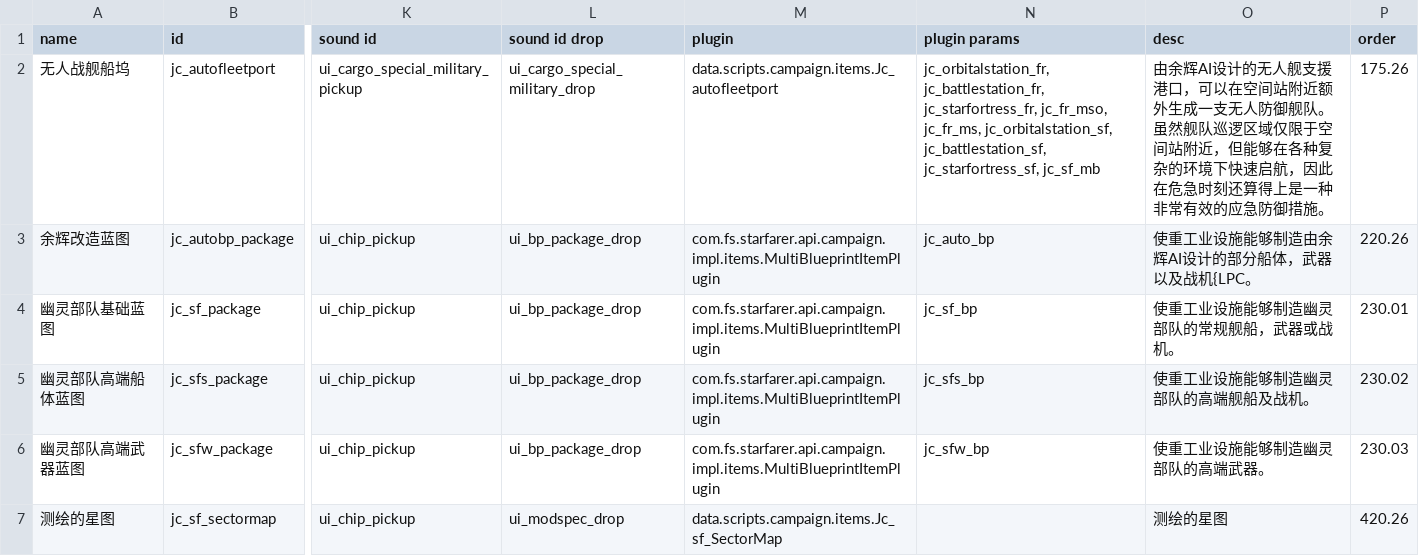
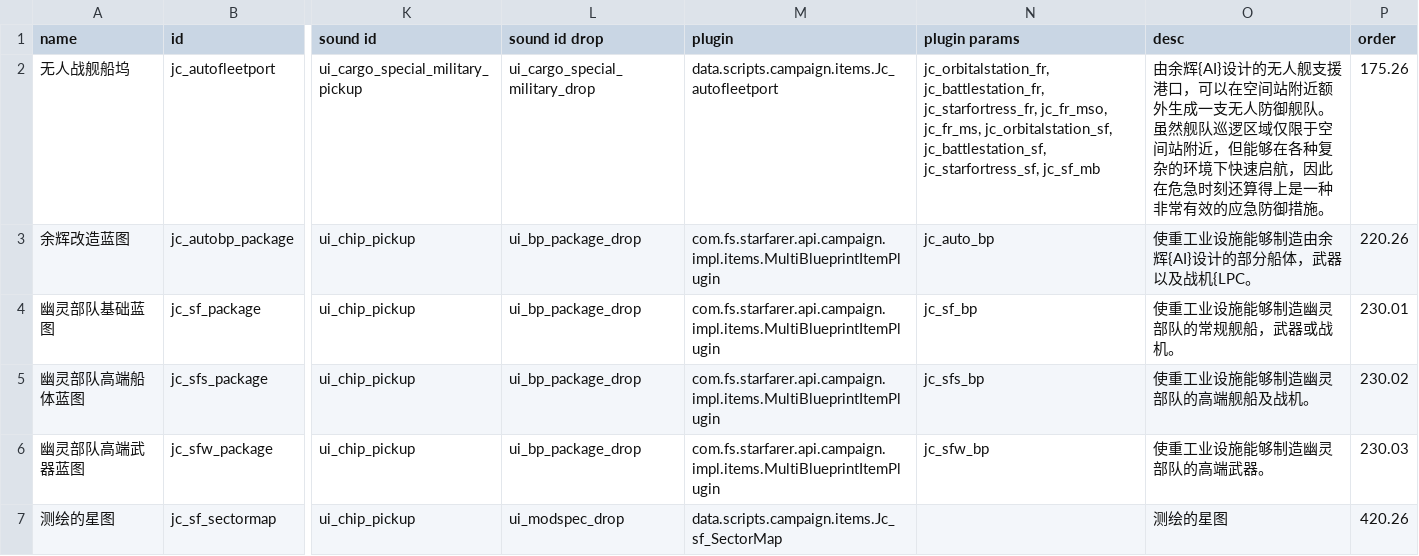
Before and after one commit to JCan2233/SF, a CSV file: data/campaign/special_items.csv, drawn as a sheet; only a part is shown, gaps mark what is left out; the diff names each change by its address in the sheet, - before the commit and + after, or states it on an @@ line.

```diff
--- a/data/campaign/special_items.csv
+++ b/data/campaign/special_items.csv
-O2 (desc): 由余辉AI设计的无…
+O2 (desc): 由余辉{AI}设计的无…
-O3 (desc): 使重工业设施能够制造由余辉AI设计的部分船体，武器以及战机{LPC。
+O3 (desc): 使重工业设施能够制造由余辉{AI}设计的部分船体，武器以及战机{LPC。
```
Also changed, not shown: data/campaign/rules.csv, data/characters/skills/skill_data.csv, 16 other files.
